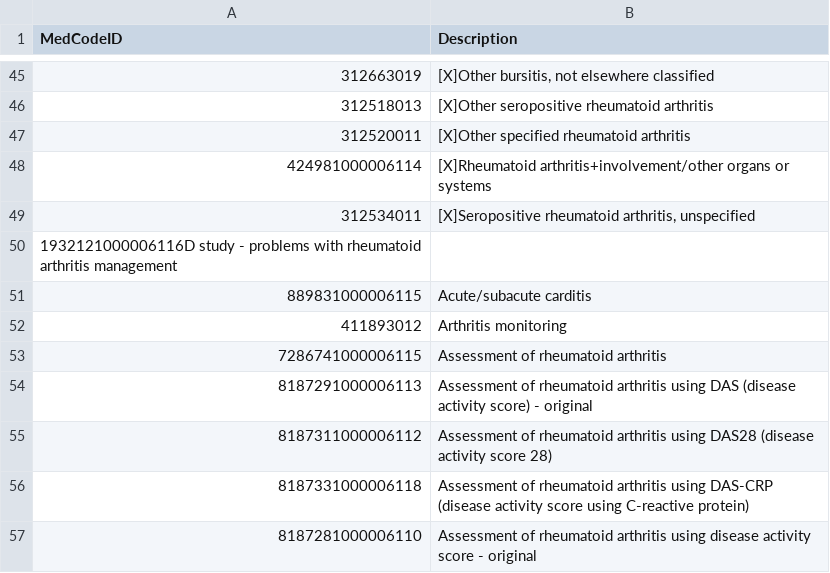
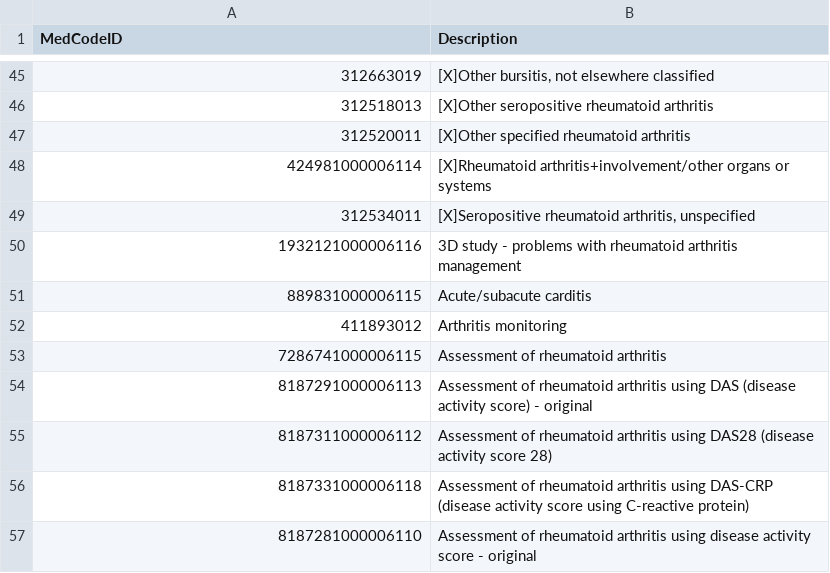
Before and after one commit to MomentumData/Rheumatoid-Arthritis-and-VTE-Codelists, a CSV file: RA_AS_PsA Combined Medcodes.csv, drawn as a sheet; only a part is shown, gaps mark what is left out.

Commit message:
Add files via upload

```diff
--- a/RA_AS_PsA Combined Medcodes.csv
+++ b/RA_AS_PsA Combined Medcodes.csv
@@ -49,3 +49,3 @@ MedCodeID,Description
 312534011,"[X]Seropositive rheumatoid arthritis, unspecified"
-1932121000006116D study - problems with rheumatoid arthritis management
+1932121000006116,3D study - problems with rheumatoid arthritis management
 889831000006115,Acute/subacute carditis
```
